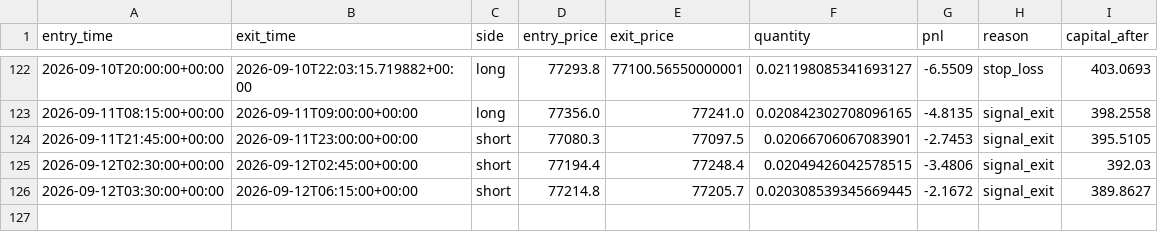
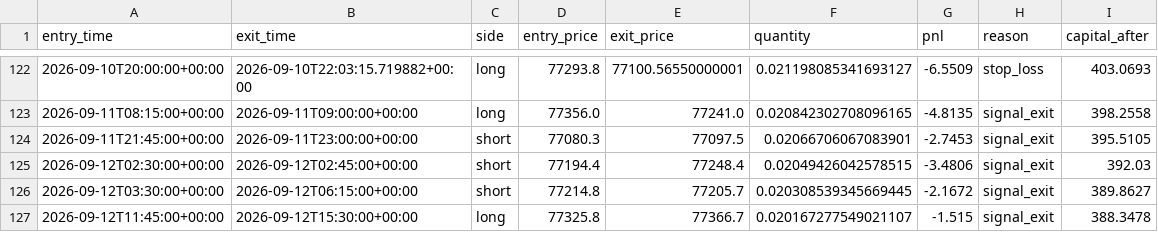
Before and after one commit to laluyadavreturn-dotcom/BTCUSDT-paper-trading-bot, a CSV file: btcusdt_paper_trades.csv, drawn as a sheet; only a part is shown, gaps mark what is left out; the diff names each change by its address in the sheet, - before the commit and + after, or states it on an @@ line.

```diff
--- a/btcusdt_paper_trades.csv
+++ b/btcusdt_paper_trades.csv
+row 127: 2026-09-12T11:45:00+00:00 | 2026-09-12T15:30:00+00:00 | long | 77325.8 | 77366.7 | 0.020167277549021107 | -1.515 | signal_exit | 388.3478
```
Also changed, not shown: 1 other file.
